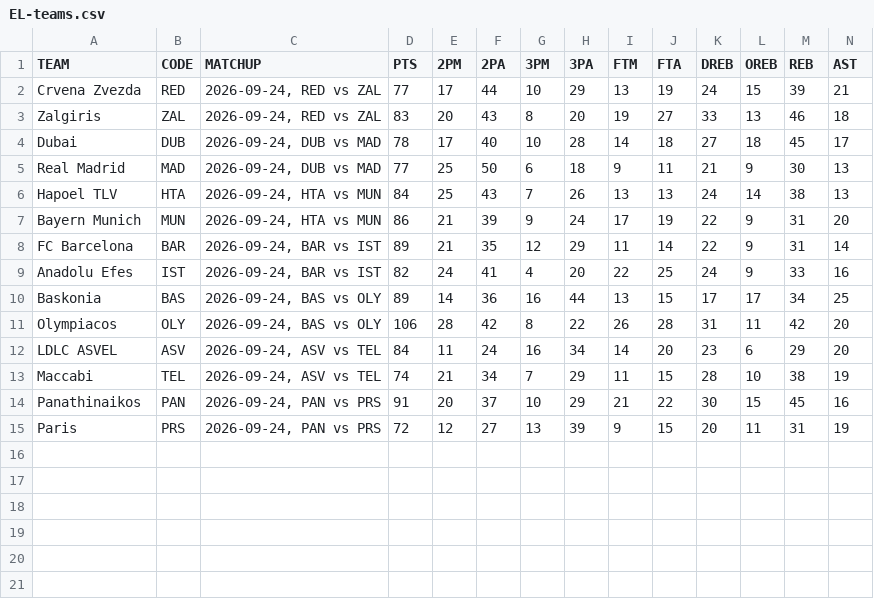
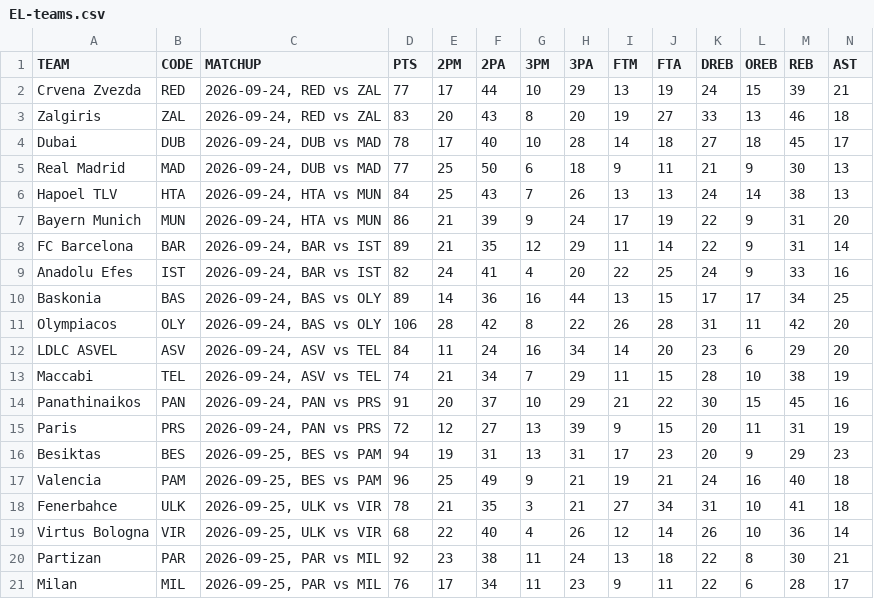
Before and after one commit to filippospol/R-bball-projects, a CSV file: bball-stats/data/EL-teams.csv, drawn as a sheet; only a part is shown; rows hold the shown columns only; the diff names each change by its address in the sheet, - before the commit and + after, or states it on an @@ line.

```diff
--- a/bball-stats/data/EL-teams.csv
+++ b/bball-stats/data/EL-teams.csv
+row 16: Besiktas | BES | 2026-09-25, BES vs PAM | 94 | 19 | 31 | 13 | 31 | 17 | 23 | 20 | 9 | 29 | 23
+row 17: Valencia | PAM | 2026-09-25, BES vs PAM | 96 | 25 | 49 | 9 | 21 | 19 | 21 | 24 | 16 | 40 | 18
+row 18: Fenerbahce | ULK | 2026-09-25, ULK vs VIR | 78 | 21 | 35 | 3 | 21 | 27 | 34 | 31 | 10 | 41 | 18
+row 19: Virtus Bologna | VIR | 2026-09-25, ULK vs VIR | 68 | 22 | 40 | 4 | 26 | 12 | 14 | 26 | 10 | 36 | 14
+row 20: Partizan | PAR | 2026-09-25, PAR vs MIL | 92 | 23 | 38 | 11 | 24 | 13 | 18 | 22 | 8 | 30 | 21
+row 21: Milan | MIL | 2026-09-25, PAR vs MIL | 76 | 17 | 34 | 11 | 23 | 9 | 11 | 22 | 6 | 28 | 17
```
Also changed, not shown: 2 other files.
